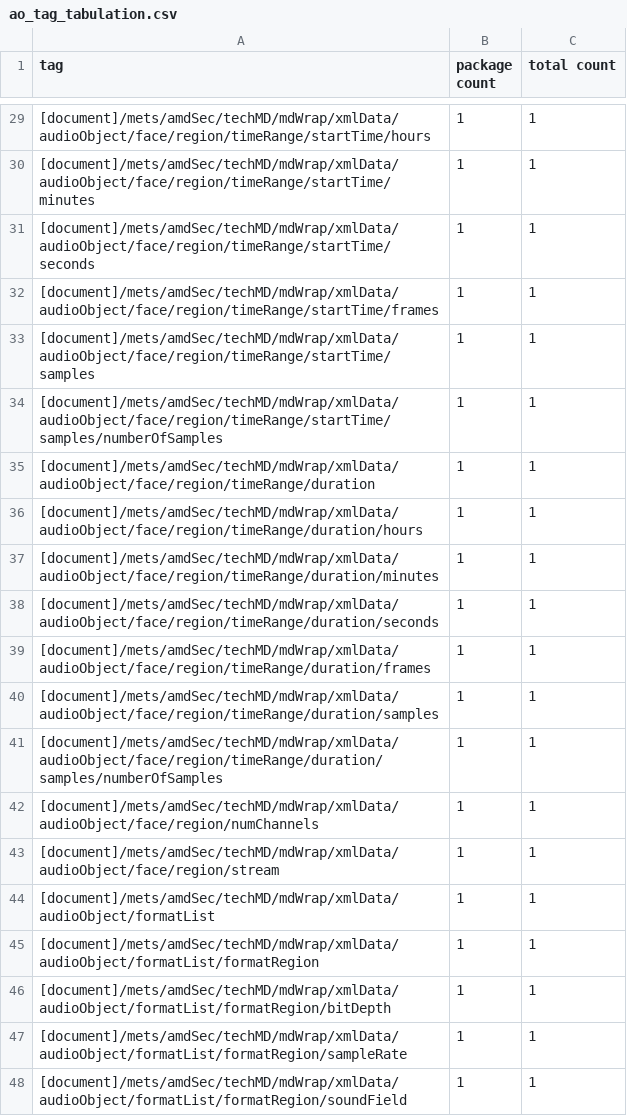
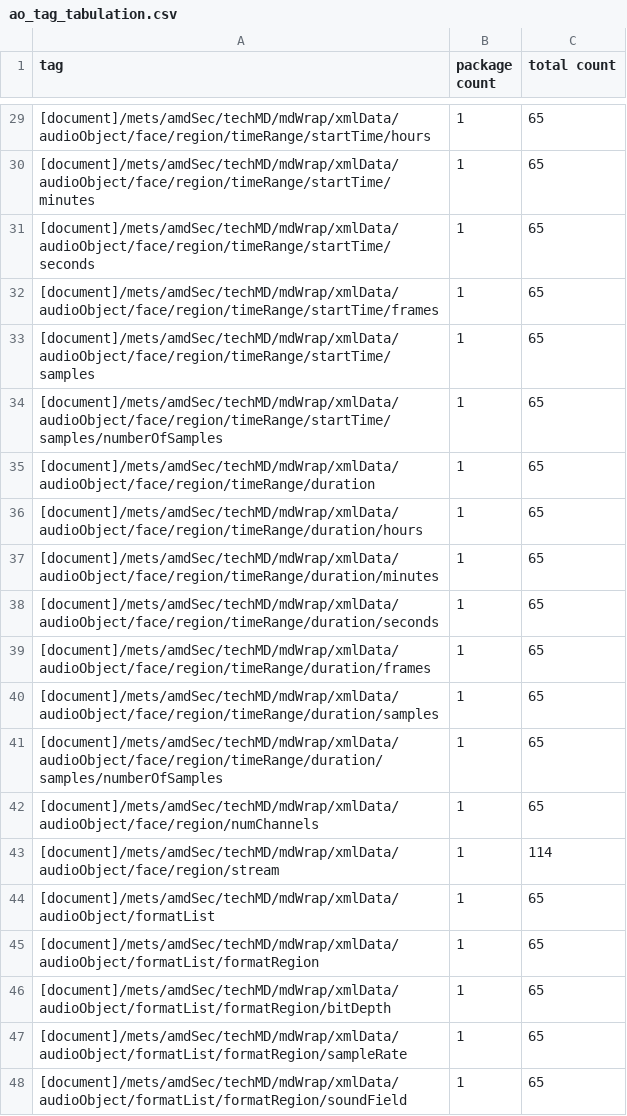
Before and after one commit to GregMcC5/AudioAssessment, a CSV file: ao_tag_tabulation.csv, drawn as a sheet; only a part is shown, gaps mark what is left out; the diff covers the shown part only.

```diff
--- a/ao_tag_tabulation.csv
+++ b/ao_tag_tabulation.csv
@@ -29,20 +29,20 @@ tag,package count,total count
-[document]/mets/amdSec/techMD/mdWrap/xmlData/audioObject/face/region/timeRange/startTime/hours,1,1
-[document]/mets/amdSec/techMD/mdWrap/xmlData/audioObject/face/region/timeRange/startTime/minutes,1,1
-[document]/mets/amdSec/techMD/mdWrap/xmlData/audioObject/face/region/timeRange/startTime/seconds,1,1
-[document]/mets/amdSec/techMD/mdWrap/xmlData/audioObject/face/region/timeRange/startTime/frames,1,1
-[document]/mets/amdSec/techMD/mdWrap/xmlData/audioObject/face/region/timeRange/startTime/samples,1,1
-[document]/mets/amdSec/techMD/mdWrap/xmlData/audioObject/face/region/timeRange/startTime/samples/numberOfSamples,1,1
-[document]/mets/amdSec/techMD/mdWrap/xmlData/audioObject/face/region/timeRange/duration,1,1
-[document]/mets/amdSec/techMD/mdWrap/xmlData/audioObject/face/region/timeRange/duration/hours,1,1
-[document]/mets/amdSec/techMD/mdWrap/xmlData/audioObject/face/region/timeRange/duration/minutes,1,1
-[document]/mets/amdSec/techMD/mdWrap/xmlData/audioObject/face/region/timeRange/duration/seconds,1,1
-[document]/mets/amdSec/techMD/mdWrap/xmlData/audioObject/face/region/timeRange/duration/frames,1,1
-[document]/mets/amdSec/techMD/mdWrap/xmlData/audioObject/face/region/timeRange/duration/samples,1,1
-[document]/mets/amdSec/techMD/mdWrap/xmlData/audioObject/face/region/timeRange/duration/samples/numberOfSamples,1,1
-[document]/mets/amdSec/techMD/mdWrap/xmlData/audioObject/face/region/numChannels,1,1
-[document]/mets/amdSec/techMD/mdWrap/xmlData/audioObject/face/region/stream,1,1
-[document]/mets/amdSec/techMD/mdWrap/xmlData/audioObject/formatList,1,1
-[document]/mets/amdSec/techMD/mdWrap/xmlData/audioObject/formatList/formatRegion,1,1
-[document]/mets/amdSec/techMD/mdWrap/xmlData/audioObject/formatList/formatRegion/bitDepth,1,1
-[document]/mets/amdSec/techMD/mdWrap/xmlData/audioObject/formatList/formatRegion/sampleRate,1,1
-[document]/mets/amdSec/techMD/mdWrap/xmlData/audioObject/formatList/formatRegion/soundField,1,1
+[document]/mets/amdSec/techMD/mdWrap/xmlData/audioObject/face/region/timeRange/startTime/hours,1,65
+[document]/mets/amdSec/techMD/mdWrap/xmlData/audioObject/face/region/timeRange/startTime/minutes,1,65
+[document]/mets/amdSec/techMD/mdWrap/xmlData/audioObject/face/region/timeRange/startTime/seconds,1,65
+[document]/mets/amdSec/techMD/mdWrap/xmlData/audioObject/face/region/timeRange/startTime/frames,1,65
+[document]/mets/amdSec/techMD/mdWrap/xmlData/audioObject/face/region/timeRange/startTime/samples,1,65
+[document]/mets/amdSec/techMD/mdWrap/xmlData/audioObject/face/region/timeRange/startTime/samples/numberOfSamples,1,65
+[document]/mets/amdSec/techMD/mdWrap/xmlData/audioObject/face/region/timeRange/duration,1,65
+[document]/mets/amdSec/techMD/mdWrap/xmlData/audioObject/face/region/timeRange/duration/hours,1,65
+[document]/mets/amdSec/techMD/mdWrap/xmlData/audioObject/face/region/timeRange/duration/minutes,1,65
+[document]/mets/amdSec/techMD/mdWrap/xmlData/audioObject/face/region/timeRange/duration/seconds,1,65
+[document]/mets/amdSec/techMD/mdWrap/xmlData/audioObject/face/region/timeRange/duration/frames,1,65
+[document]/mets/amdSec/techMD/mdWrap/xmlData/audioObject/face/region/timeRange/duration/samples,1,65
+[document]/mets/amdSec/techMD/mdWrap/xmlData/audioObject/face/region/timeRange/duration/samples/numberOfSamples,1,65
+[document]/mets/amdSec/techMD/mdWrap/xmlData/audioObject/face/region/numChannels,1,65
+[document]/mets/amdSec/techMD/mdWrap/xmlData/audioObject/face/region/stream,1,114
+[document]/mets/amdSec/techMD/mdWrap/xmlData/audioObject/formatList,1,65
+[document]/mets/amdSec/techMD/mdWrap/xmlData/audioObject/formatList/formatRegion,1,65
+[document]/mets/amdSec/techMD/mdWrap/xmlData/audioObject/formatList/formatRegion/bitDepth,1,65
+[document]/mets/amdSec/techMD/mdWrap/xmlData/audioObject/formatList/formatRegion/sampleRate,1,65
+[document]/mets/amdSec/techMD/mdWrap/xmlData/audioObject/formatList/formatRegion/soundField,1,65
```
Also changed, not shown: 27 edited cells elsewhere in this file, 19 other files.
